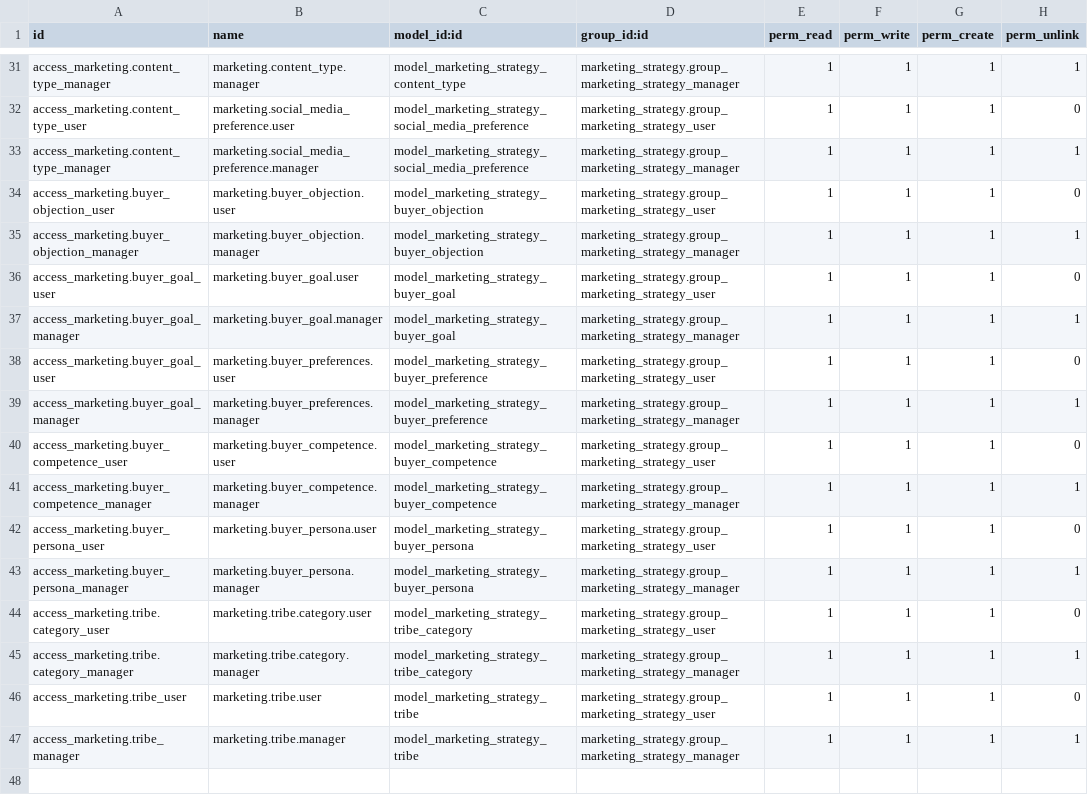
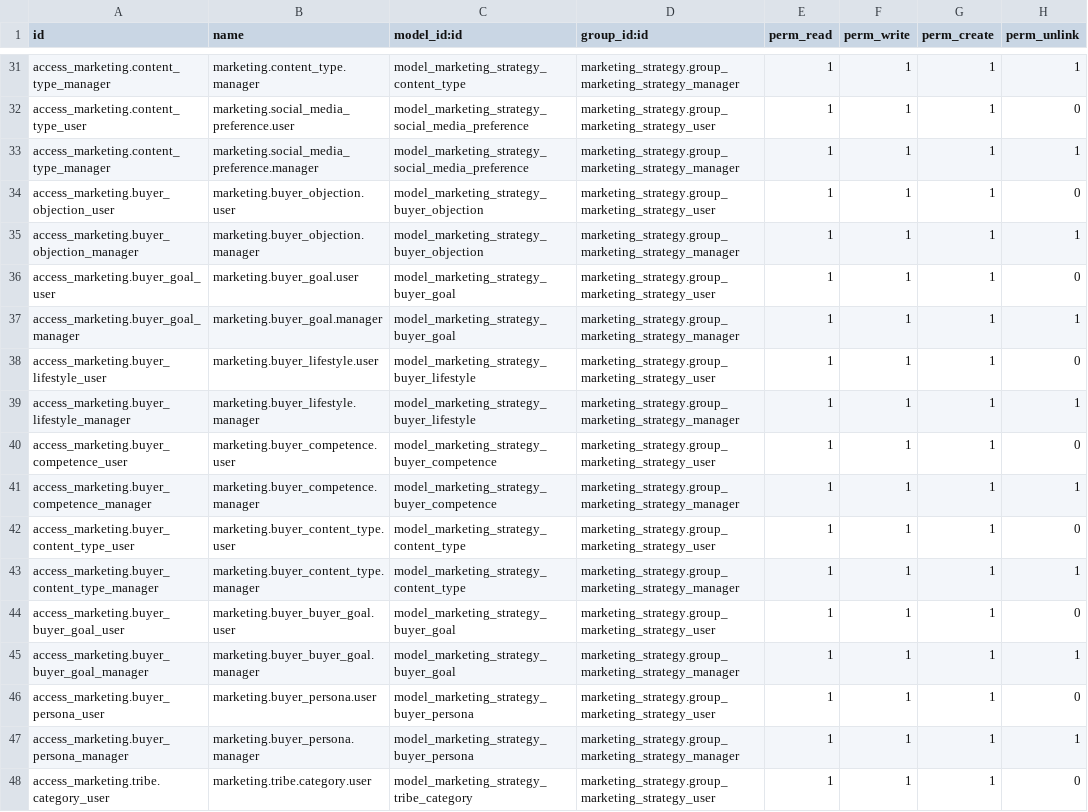
Before and after one commit to caramba-digital/marketing, a CSV file: marketing_strategy/security/ir.model.access.csv, drawn as a sheet; only a part is shown, gaps mark what is left out; the shorter side is filled out with more unchanged rows.

```diff
--- a/marketing_strategy/security/ir.model.access.csv
+++ b/marketing_strategy/security/ir.model.access.csv
@@ -37,6 +37,10 @@ access_marketing.buyer_goal_user,marketing.buyer_goal.user,model_marketing_strat
 access_marketing.buyer_goal_manager,marketing.buyer_goal.manager,model_marketing_strategy_buyer_goal,marketing_strategy.group_marketing_strategy_manager,1,1,1,1
-access_marketing.buyer_goal_user,marketing.buyer_preferences.user,model_marketing_strategy_buyer_preference,marketing_strategy.group_marketing_strategy_user,1,1,1,0
-access_marketing.buyer_goal_manager,marketing.buyer_preferences.manager,model_marketing_strategy_buyer_preference,marketing_strategy.group_marketing_strategy_manager,1,1,1,1
+access_marketing.buyer_lifestyle_user,marketing.buyer_lifestyle.user,model_marketing_strategy_buyer_lifestyle,marketing_strategy.group_marketing_strategy_user,1,1,1,0
+access_marketing.buyer_lifestyle_manager,marketing.buyer_lifestyle.manager,model_marketing_strategy_buyer_lifestyle,marketing_strategy.group_marketing_strategy_manager,1,1,1,1
 access_marketing.buyer_competence_user,marketing.buyer_competence.user,model_marketing_strategy_buyer_competence,marketing_strategy.group_marketing_strategy_user,1,1,1,0
 access_marketing.buyer_competence_manager,marketing.buyer_competence.manager,model_marketing_strategy_buyer_competence,marketing_strategy.group_marketing_strategy_manager,1,1,1,1
+access_marketing.buyer_content_type_user,marketing.buyer_content_type.user,model_marketing_strategy_content_type,marketing_strategy.group_marketing_strategy_user,1,1,1,0
+access_marketing.buyer_content_type_manager,marketing.buyer_content_type.manager,model_marketing_strategy_content_type,marketing_strategy.group_marketing_strategy_manager,1,1,1,1
+access_marketing.buyer_buyer_goal_user,marketing.buyer_buyer_goal.user,model_marketing_strategy_buyer_goal,marketing_strategy.group_marketing_strategy_user,1,1,1,0
+access_marketing.buyer_buyer_goal_manager,marketing.buyer_buyer_goal.manager,model_marketing_strategy_buyer_goal,marketing_strategy.group_marketing_strategy_manager,1,1,1,1
 access_marketing.buyer_persona_user,marketing.buyer_persona.user,model_marketing_strategy_buyer_persona,marketing_strategy.group_marketing_strategy_user,1,1,1,0
```
Also changed, not shown: 7 other files.
